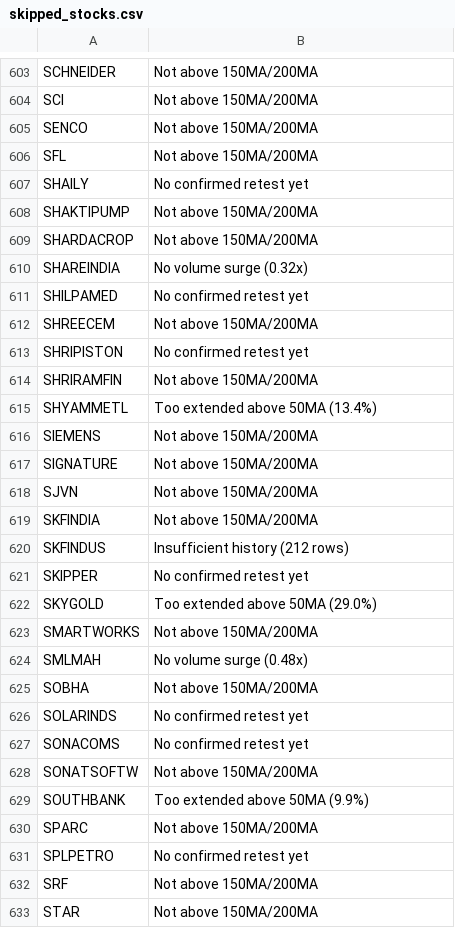
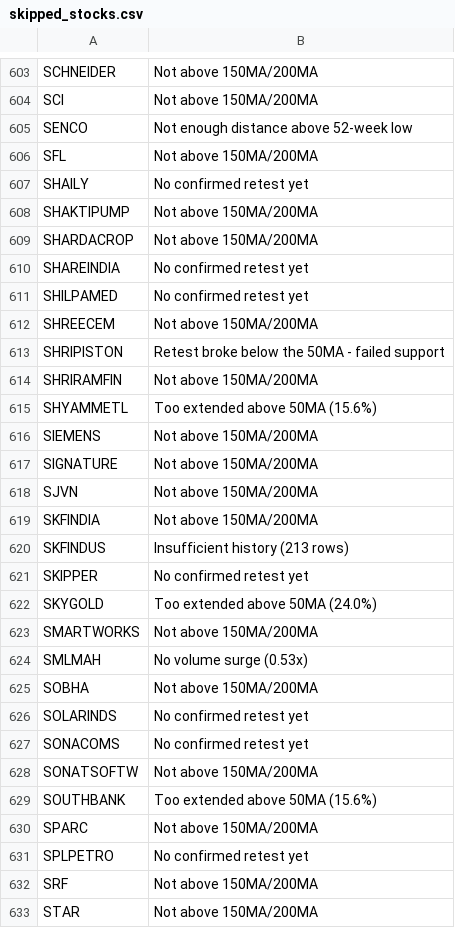
Before and after one commit to gargvikas82-alt/My-Stock-Filter, a CSV file: skipped_stocks.csv, drawn as a sheet; only a part is shown, gaps mark what is left out; the diff covers the shown part only.

```diff
--- a/skipped_stocks.csv
+++ b/skipped_stocks.csv
@@ -604,3 +604,3 @@ SCHNEIDER,Not above 150MA/200MA
 SCI,Not above 150MA/200MA
-SENCO,Not above 150MA/200MA
+SENCO,Not enough distance above 52-week low
 SFL,Not above 150MA/200MA
@@ -609,8 +609,8 @@ SHAKTIPUMP,Not above 150MA/200MA
 SHARDACROP,Not above 150MA/200MA
-SHAREINDIA,No volume surge (0.32x)
+SHAREINDIA,No confirmed retest yet
 SHILPAMED,No confirmed retest yet
 SHREECEM,Not above 150MA/200MA
-SHRIPISTON,No confirmed retest yet
+SHRIPISTON,Retest broke below the 50MA - failed support
 SHRIRAMFIN,Not above 150MA/200MA
-SHYAMMETL,Too extended above 50MA (13.4%)
+SHYAMMETL,Too extended above 50MA (15.6%)
 SIEMENS,Not above 150MA/200MA
@@ -619,7 +619,7 @@ SJVN,Not above 150MA/200MA
 SKFINDIA,Not above 150MA/200MA
-SKFINDUS,Insufficient history (212 rows)
+SKFINDUS,Insufficient history (213 rows)
 SKIPPER,No confirmed retest yet
-SKYGOLD,Too extended above 50MA (29.0%)
+SKYGOLD,Too extended above 50MA (24.0%)
 SMARTWORKS,Not above 150MA/200MA
-SMLMAH,No volume surge (0.48x)
+SMLMAH,No volume surge (0.53x)
 SOBHA,Not above 150MA/200MA
@@ -628,3 +628,3 @@ SONACOMS,No confirmed retest yet
 SONATSOFTW,Not above 150MA/200MA
-SOUTHBANK,Too extended above 50MA (9.9%)
+SOUTHBANK,Too extended above 50MA (15.6%)
 SPARC,Not above 150MA/200MA
```
Also changed, not shown: 111 edited cells elsewhere in this file.
